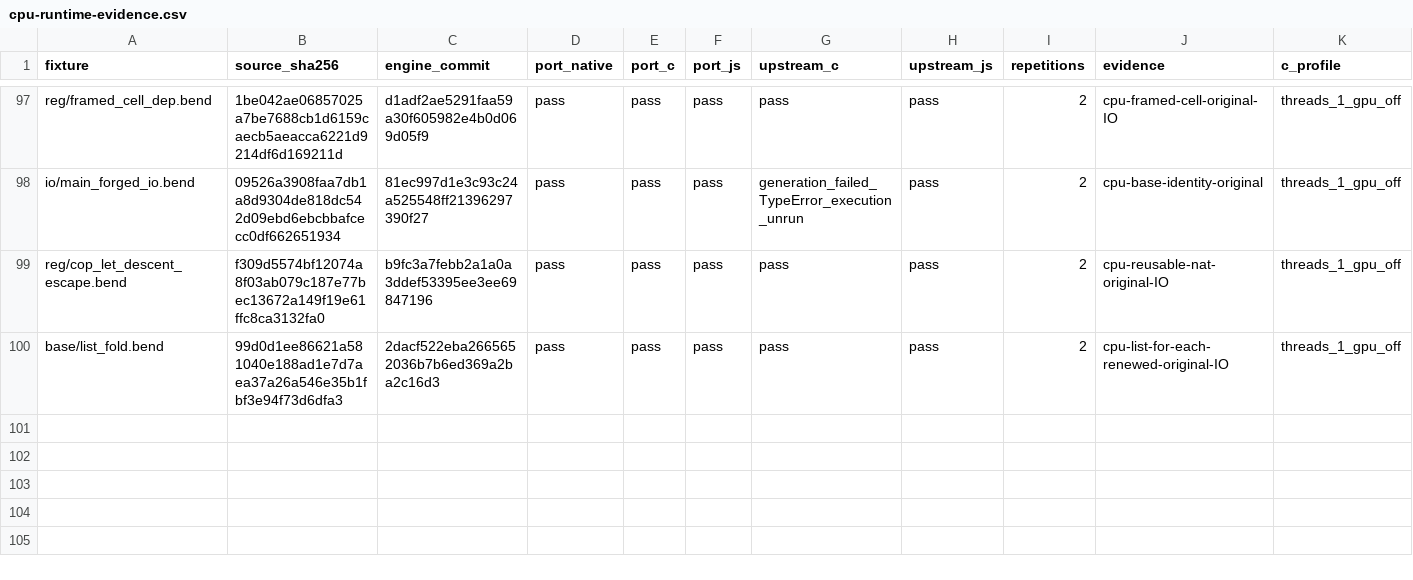
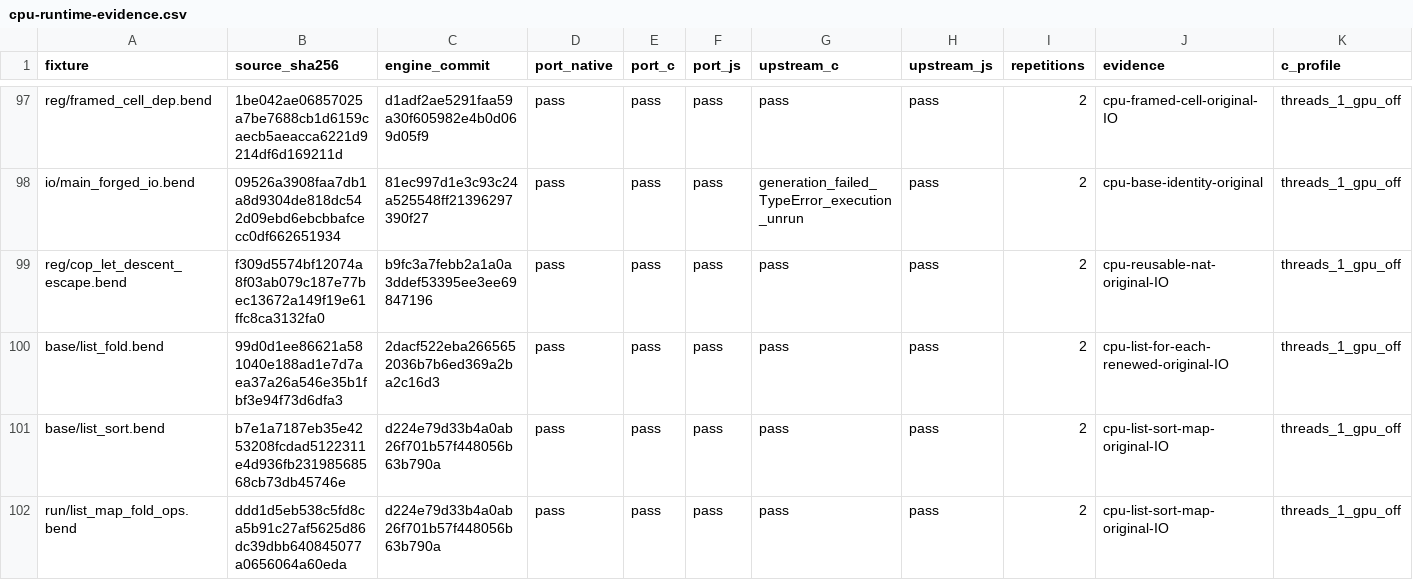
Before and after one commit to TeamDman/teamy-bend, a CSV file: docs/cpu-runtime-evidence.csv, drawn as a sheet; only a part is shown, gaps mark what is left out; rows hold the shown columns only; the diff names each change by its address in the sheet, - before the commit and + after, or states it on an @@ line.

Commit message:
Record radix and list-map CPU parity evidence

```diff
--- a/docs/cpu-runtime-evidence.csv
+++ b/docs/cpu-runtime-evidence.csv
+row 101: base/list_sort.bend | b7e1a7187eb35e4253208fcdad5122311e4d936fb23198568568cb73db45746e | d224e79d33b4a0ab26f701b57f448056b63b790a | pass | pass | pass | pass | pass | 2 | cpu-list-sort-map-original-IO | threads_1_gpu_off
+row 102: run/list_map_fold_ops.bend | ddd1d5eb538c5fd8ca5b91c27af5625d86dc39dbb640845077a0656064a60eda | d224e79d33b4a0ab26f701b57f448056b63b790a | pass | pass | pass | pass | pass | 2 | cpu-list-sort-map-original-IO | threads_1_gpu_off
```
Also changed, not shown: docs/cpu-checking-triage.csv, 8 other files.
